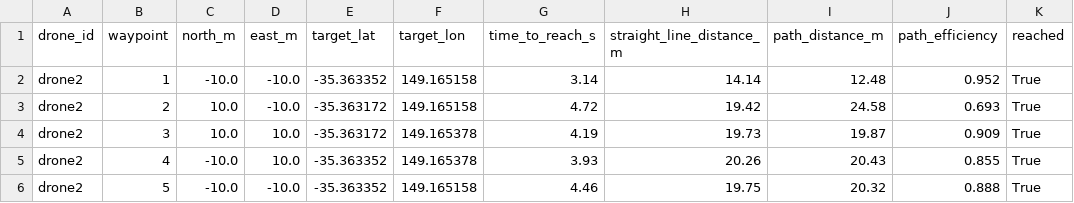
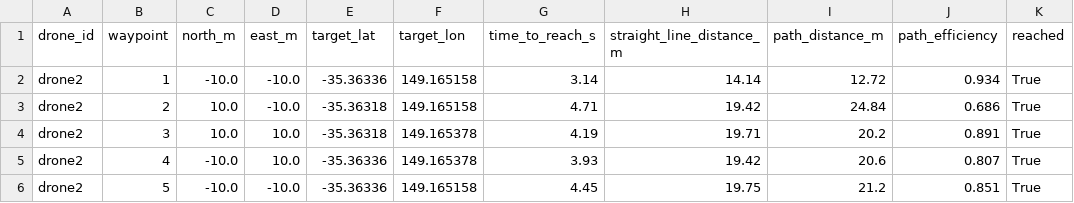
Before and after one commit to bang0930/Skybuddy, a CSV file: services/simulation/samples/kpi_summary_drone2.csv, drawn as a sheet; only a part is shown; the diff names each change by its address in the sheet, - before the commit and + after, or states it on an @@ line.

Commit message:
fix: 리뷰 반영 및 #17 명령 계약 대조
- MavlinkDrone.takeoff()가 목표 고도 95% 도달까지 대기 (Ros2Drone과 동일)
  실측: drone1 첫 구간 10.87초 -> 5.3초 (2회 재현). 상승과 첫 구간 이동이 겹치던 문제 해소
- run_mission(waypoints=[...]) 외부 경로 주입 지원, 내부 생성과 배타 검증
  실제 비행으로 검증: 절대 좌표 주입 시 홈 기준 오프셋 정확히 역산, CSV 구조 동일
- execute_waypoint() 분리로 단일 웨이포인트 실행 가능
- 전체 생명주기를 try/finally로 감싸 close() 보장, 비상 정지 정책 일원화
- validate_altitude()로 최소 안전고도 30m를 연결 전에 검증
- Telemetry TypedDict 도입, 누락값을 ''에서 None으로 변경 (CSV 직렬화 시에만 빈 칸)
- ros2_drone 홈 고도 판별을 is not None으로 수정 (0.0m일 때 상대고도 0 되는 버그)
- tests/test_adapters.py를 pymavlink/ROS 2 없이도 실행 가능하도록 수정
  9개 검사 중 6개는 표준 라이브러리만 사용. macOS 환경 실행 확인
- INTERFACE.md 2-7 추가: #17 명령 계약과 DroneInterface 대조 (5개 중 4개 일치)
  남은 정합 작업 3건 명시 - return_home 추출, altitude_reference, 필드명 통일
- INTERFACE.md 2-8 추가: 목 서버의 MultirotorClient 교체 안내가 현재 구성에서
  동작하지 않는 이유와 실제 조립 지점(DroneInterface) 명시
- INTERFACE.md 표 렌더링 깨짐, 제약 개수 불일치, 구역 분할 상태 모순 정정
  baseline 2회 측정 범위로 갱신
- docs/engineering-notes.md에 구조/파일명 차이 머리말 추가, 미사용 별칭 제거

```diff
--- a/services/simulation/samples/kpi_summary_drone2.csv
+++ b/services/simulation/samples/kpi_summary_drone2.csv
-E2 (target_lat): -35.363352
+E2 (target_lat): -35.36336
-I2 (path_distance_m): 12.48
+I2 (path_distance_m): 12.72
-J2 (path_efficiency): 0.952
+J2 (path_efficiency): 0.934
-E3:E4 (target_lat): -35.363172
+E3:E4 (target_lat): -35.36318
-G3 (time_to_reach_s): 4.72
+G3 (time_to_reach_s): 4.71
-I3 (path_distance_m): 24.58
+I3 (path_distance_m): 24.84
-J3 (path_efficiency): 0.693
+J3 (path_efficiency): 0.686
-H4 (straight_line_distance_m): 19.73
+H4 (straight_line_distance_m): 19.71
-I4 (path_distance_m): 19.87
+I4 (path_distance_m): 20.2
-J4 (path_efficiency): 0.909
+J4 (path_efficiency): 0.891
-E5:E6 (target_lat): -35.363352
+E5:E6 (target_lat): -35.36336
-H5 (straight_line_distance_m): 20.26
+H5 (straight_line_distance_m): 19.42
-I5 (path_distance_m): 20.43
+I5 (path_distance_m): 20.6
-J5 (path_efficiency): 0.855
+J5 (path_efficiency): 0.807
-G6 (time_to_reach_s): 4.46
+G6 (time_to_reach_s): 4.45
-I6 (path_distance_m): 20.32
+I6 (path_distance_m): 21.2
-J6 (path_efficiency): 0.888
+J6 (path_efficiency): 0.851
```
Also changed, not shown: services/simulation/samples/kpi_summary_drone1.csv, 9 other files.
